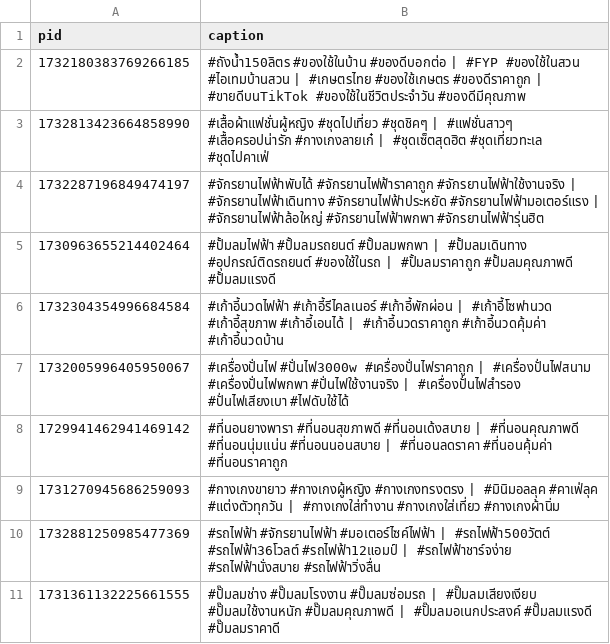
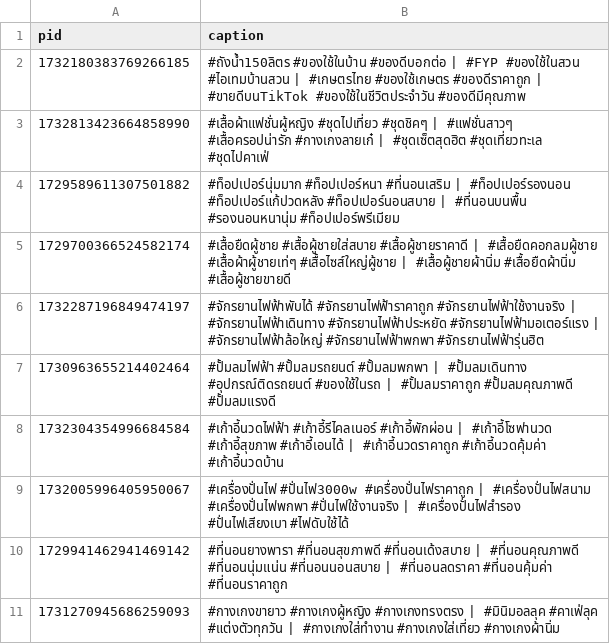
Before and after one commit to ohmwarareok/tiktok-captions, a CSV file: captions.csv, drawn as a sheet; only a part is shown; the shorter side is filled out with more unchanged rows; the diff names each change by its address in the sheet, - before the commit and + after, or states it on an @@ line.

Commit message:
Update captions.csv

```diff
--- a/captions.csv
+++ b/captions.csv
+row 4: 1729589611307501882 | #ท็อปเปอร์นุ่มมาก #ท็อปเปอร์หนา #ที่นอนเสริม | #ท็อปเปอร์รองนอน #ท็อปเปอร์แก้ปวดหลัง #ท็อปเปอร์นอนสบาย | #ที่นอนบนพื้น #รองนอนหนานุ่ม #ท็อปเปอร์พรีเมียม
+row 5: 1729700366524582174 | #เสื้อยืดผู้ชาย #เสื้อผู้ชายใส่สบาย #เสื้อผู้ชายราคาดี | #เสื้อยืดคอกลมผู้ชาย #เสื้อผ้าผู้ชายเท่ๆ #เสื้อไซส์ใหญ่ผู้ชาย | #เสื้อผู้ชายผ้านิ่ม #เสื้อยืดผ้านิ่ม #เสื้อผู้ชายขายดี
```
